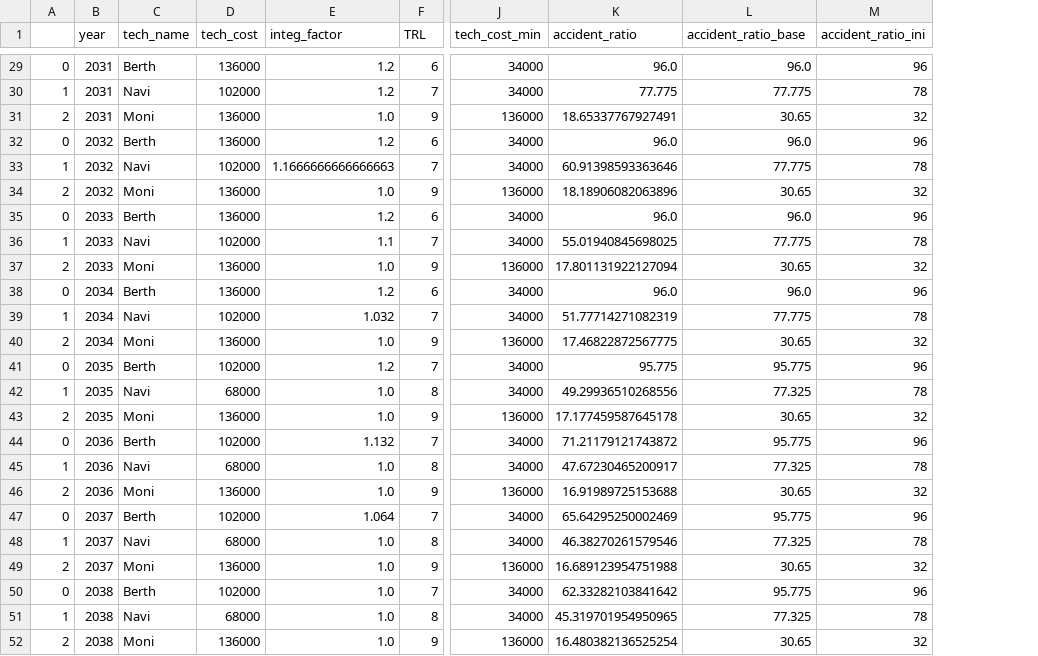
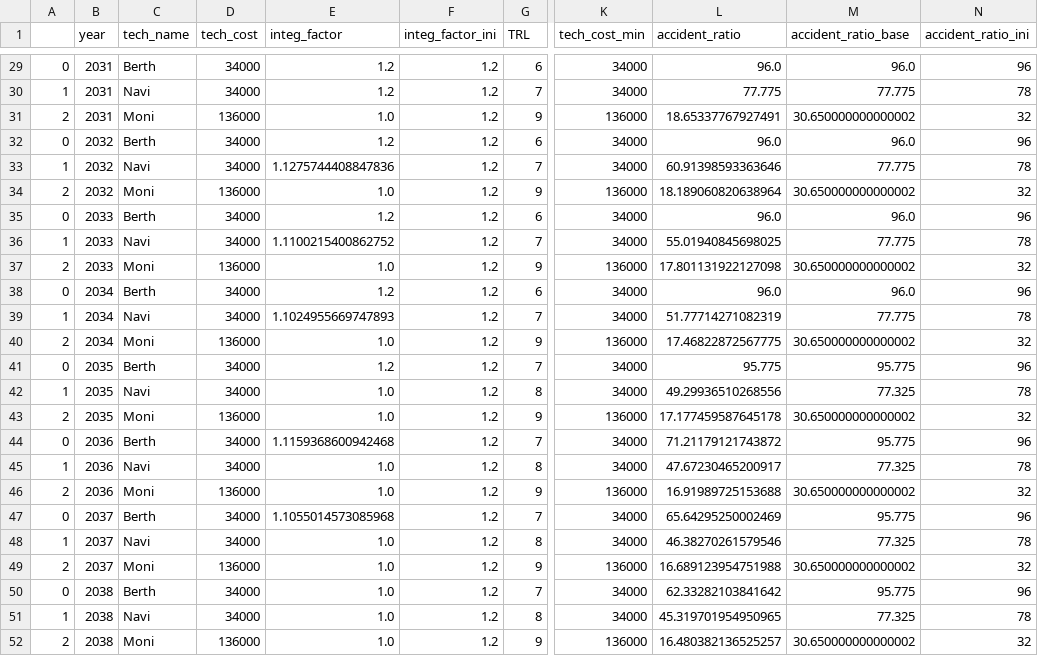
Before and after one commit to tnakash/autoship_trans_sim, a CSV file: csv/techtest_0503.csv, drawn as a sheet; only a part is shown, gaps mark what is left out; addresses are those after the commit; the diff covers the shown part only; the diff names each change by its address in the sheet, - before the commit and + after, or states it on an @@ line.

```diff
--- a/csv/techtest_0503.csv
+++ b/csv/techtest_0503.csv
+column F (integ_factor_ini), rows 29-52: all 1.2
-D29 (tech_cost): 136000
+D29 (tech_cost): 34000
-D30 (tech_cost): 102000
+D30 (tech_cost): 34000
-M31 (accident_ratio_base): 30.65
+M31 (accident_ratio_base): 30.650000000000002
-D32 (tech_cost): 136000
+D32 (tech_cost): 34000
-D33 (tech_cost): 102000
+D33 (tech_cost): 34000
-E33 (integ_factor): 1.1666666666666663
+E33 (integ_factor): 1.1275744408847836
-L34 (accident_ratio): 18.18906082063896
+L34 (accident_ratio): 18.189060820638964
-M34 (accident_ratio_base): 30.65
+M34 (accident_ratio_base): 30.650000000000002
-D35 (tech_cost): 136000
+D35 (tech_cost): 34000
-D36 (tech_cost): 102000
+D36 (tech_cost): 34000
-E36 (integ_factor): 1.1
+E36 (integ_factor): 1.1100215400862752
-L37 (accident_ratio): 17.801131922127094
+L37 (accident_ratio): 17.801131922127098
-M37 (accident_ratio_base): 30.65
+M37 (accident_ratio_base): 30.650000000000002
-D38 (tech_cost): 136000
+D38 (tech_cost): 34000
-D39 (tech_cost): 102000
+D39 (tech_cost): 34000
-E39 (integ_factor): 1.032
+E39 (integ_factor): 1.1024955669747893
-M40 (accident_ratio_base): 30.65
+M40 (accident_ratio_base): 30.650000000000002
-D41 (tech_cost): 102000
+D41 (tech_cost): 34000
-D42 (tech_cost): 68000
+D42 (tech_cost): 34000
-M43 (accident_ratio_base): 30.65
+M43 (accident_ratio_base): 30.650000000000002
-D44 (tech_cost): 102000
+D44 (tech_cost): 34000
-E44 (integ_factor): 1.132
+E44 (integ_factor): 1.1159368600942468
-D45 (tech_cost): 68000
+D45 (tech_cost): 34000
-M46 (accident_ratio_base): 30.65
+M46 (accident_ratio_base): 30.650000000000002
-D47 (tech_cost): 102000
+D47 (tech_cost): 34000
-E47 (integ_factor): 1.064
+E47 (integ_factor): 1.1055014573085968
-D48 (tech_cost): 68000
+D48 (tech_cost): 34000
-M49 (accident_ratio_base): 30.65
+M49 (accident_ratio_base): 30.650000000000002
-D50 (tech_cost): 102000
+D50 (tech_cost): 34000
-D51 (tech_cost): 68000
+D51 (tech_cost): 34000
-L52 (accident_ratio): 16.480382136525254
+L52 (accident_ratio): 16.480382136525257
-M52 (accident_ratio_base): 30.65
+M52 (accident_ratio_base): 30.650000000000002
```
Also changed, not shown: 63 edited cells elsewhere in this file, csv/spectest_0503.csv, 5 other files.
